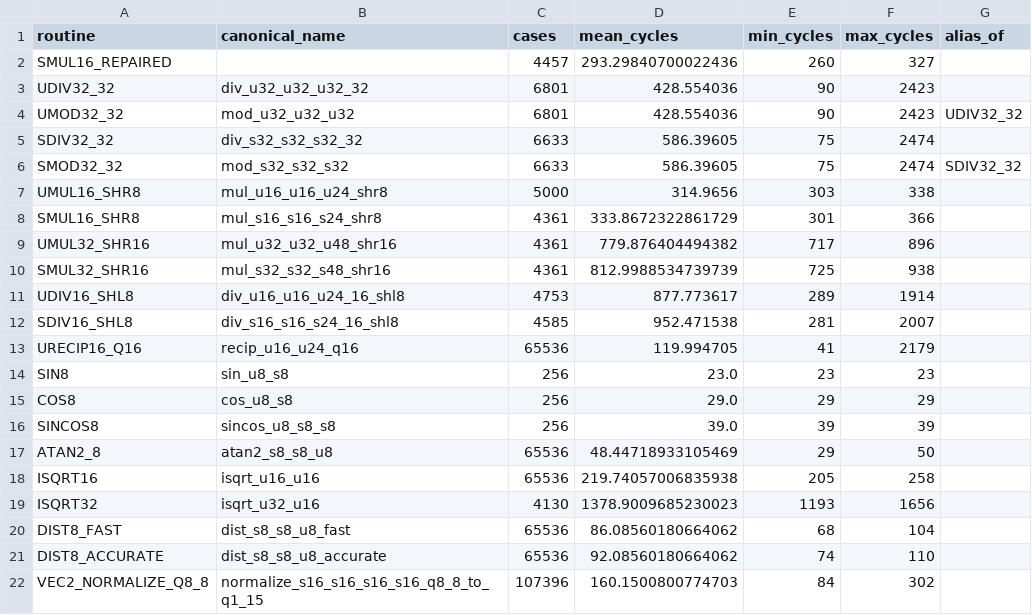
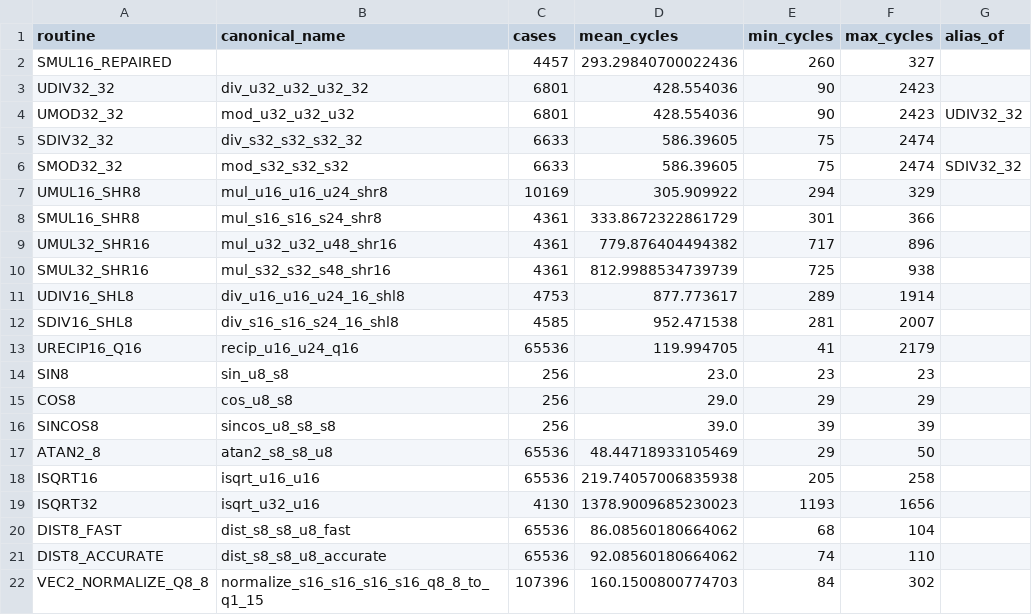
Before and after one commit to floppyrom/C64-Math-Library, a CSV file: v1_balanced/PUBLIC_PERFORMANCE_GAME_MATH.csv, drawn as a sheet.

Commit message:
Update V1 UMUL16 SHR8 evidence

```diff
--- a/v1_balanced/PUBLIC_PERFORMANCE_GAME_MATH.csv
+++ b/v1_balanced/PUBLIC_PERFORMANCE_GAME_MATH.csv
@@ -6,3 +6,3 @@ SDIV32_32,div_s32_s32_s32_32,6633,586.39605,75,2474,
 SMOD32_32,mod_s32_s32_s32,6633,586.39605,75,2474,SDIV32_32
-UMUL16_SHR8,mul_u16_u16_u24_shr8,5000,314.9656,303,338,
+UMUL16_SHR8,mul_u16_u16_u24_shr8,10169,305.909922,294,329,
 SMUL16_SHR8,mul_s16_s16_s24_shr8,4361,333.8672322861729,301,366,
```
